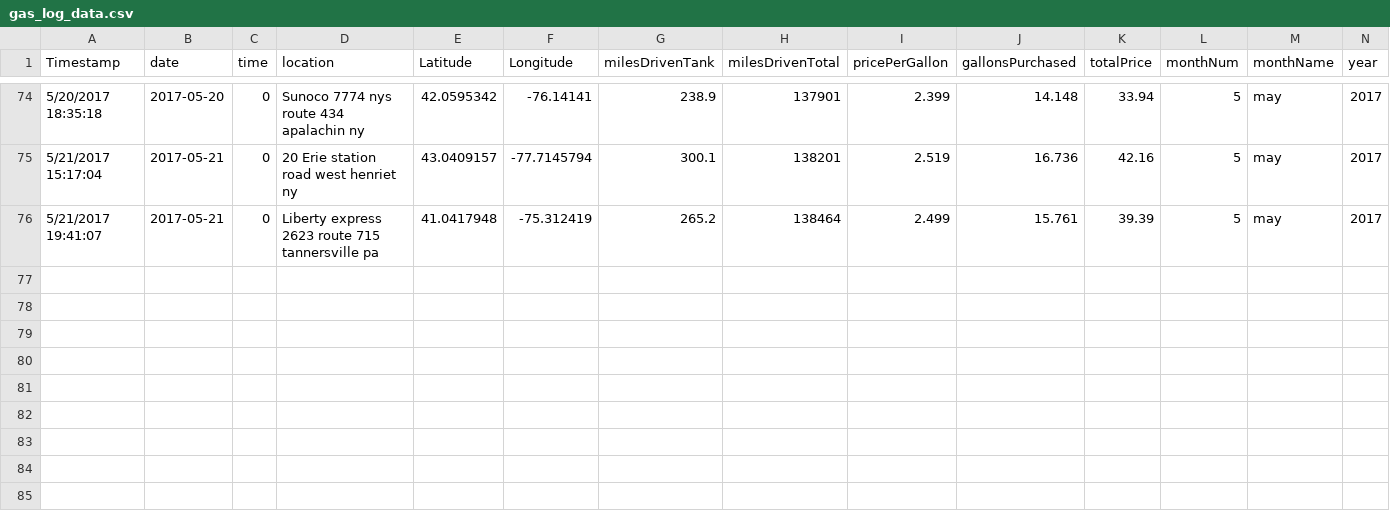
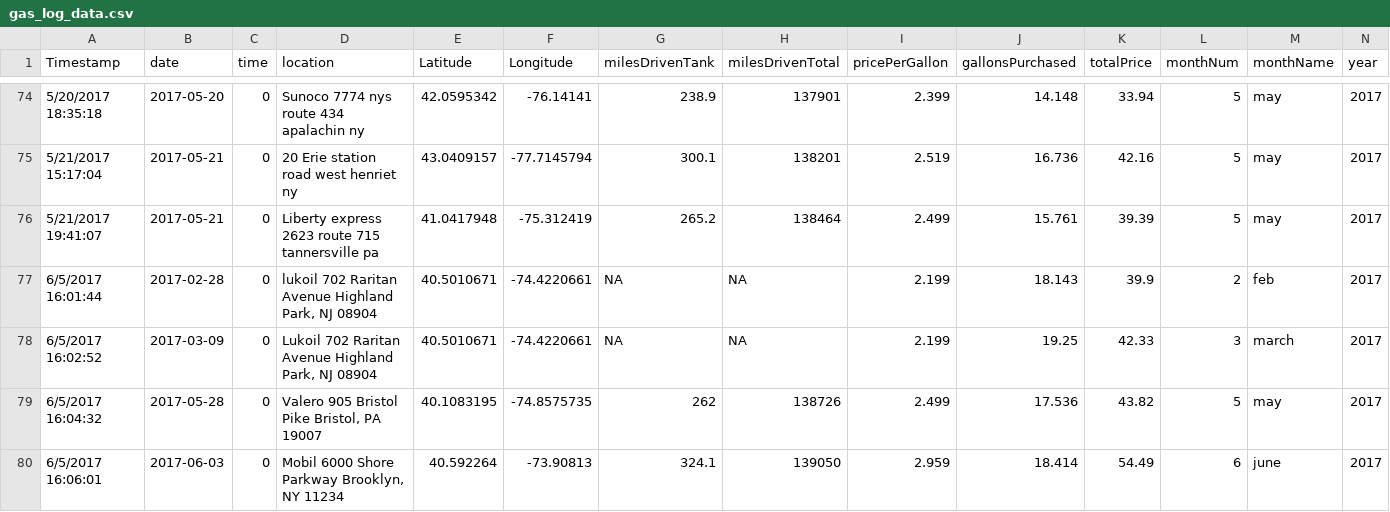
Before and after one commit to jvcasillas/gasLog, a CSV file: data/gas_log_data.csv, drawn as a sheet; only a part is shown, gaps mark what is left out; the diff names each change by its address in the sheet, - before the commit and + after, or states it on an @@ line.

```diff
--- a/data/gas_log_data.csv
+++ b/data/gas_log_data.csv
+row 77: 6/5/2017 16:01:44 | 2017-02-28 | 0 | lukoil 702 Raritan Avenue Highland Park, NJ 08904 | 40.5010671 | -74.4220661 | NA | NA | 2.199 | 18.143 | 39.9 | 2 | feb | 2017
+row 78: 6/5/2017 16:02:52 | 2017-03-09 | 0 | Lukoil 702 Raritan Avenue Highland Park, NJ 08904 | 40.5010671 | -74.4220661 | NA | NA | 2.199 | 19.25 | 42.33 | 3 | march | 2017
+row 79: 6/5/2017 16:04:32 | 2017-05-28 | 0 | Valero 905 Bristol Pike Bristol, PA 19007 | 40.1083195 | -74.8575735 | 262 | 138726 | 2.499 | 17.536 | 43.82 | 5 | may | 2017
+row 80: 6/5/2017 16:06:01 | 2017-06-03 | 0 | Mobil 6000 Shore Parkway Brooklyn, NY 11234 | 40.592264 | -73.90813 | 324.1 | 139050 | 2.959 | 18.414 | 54.49 | 6 | june | 2017
```
Also changed, not shown: 7 other files.
